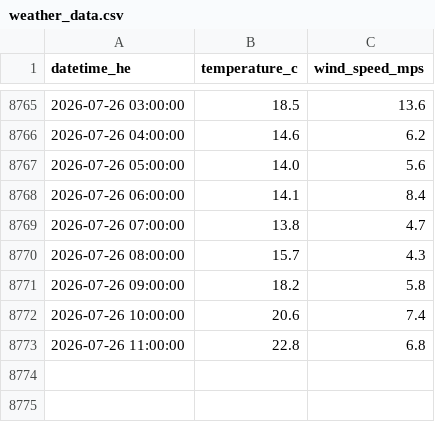
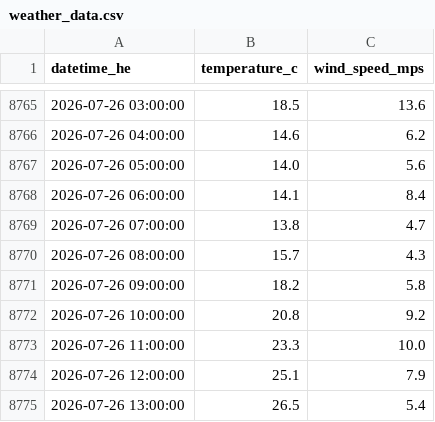
Before and after one commit to a338wong/alberta_energy_market_analytics_dashboard, a CSV file: data/raw/weather_data.csv, drawn as a sheet; only a part is shown, gaps mark what is left out.

```diff
--- a/data/raw/weather_data.csv
+++ b/data/raw/weather_data.csv
@@ -8771,3 +8771,5 @@ datetime_he,temperature_c,wind_speed_mps
 2026-07-26 09:00:00,18.2,5.8
-2026-07-26 10:00:00,20.6,7.4
-2026-07-26 11:00:00,22.8,6.8
+2026-07-26 10:00:00,20.8,9.2
+2026-07-26 11:00:00,23.3,10.0
+2026-07-26 12:00:00,25.1,7.9
+2026-07-26 13:00:00,26.5,5.4
```
Also changed, not shown: data/raw/pool_price_current_raw.csv.
